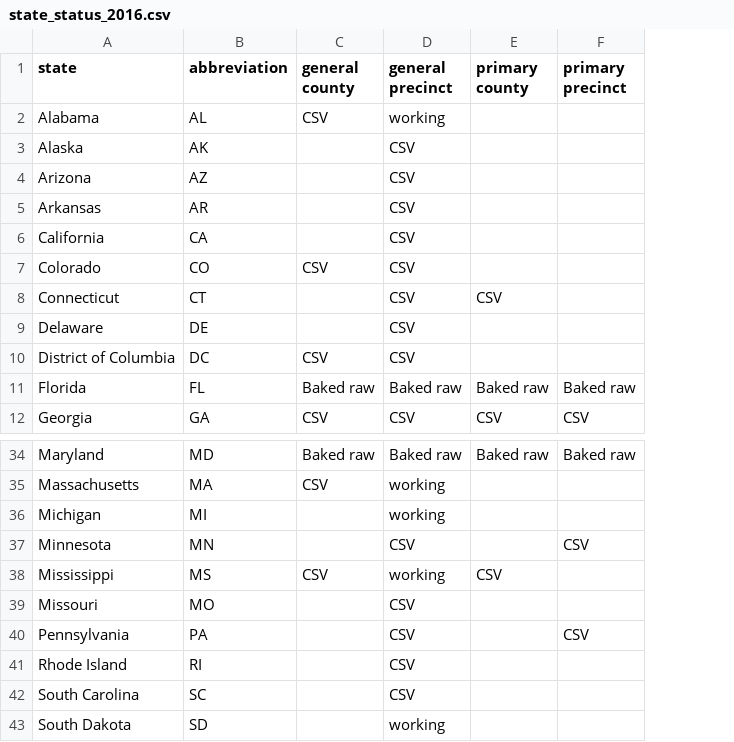
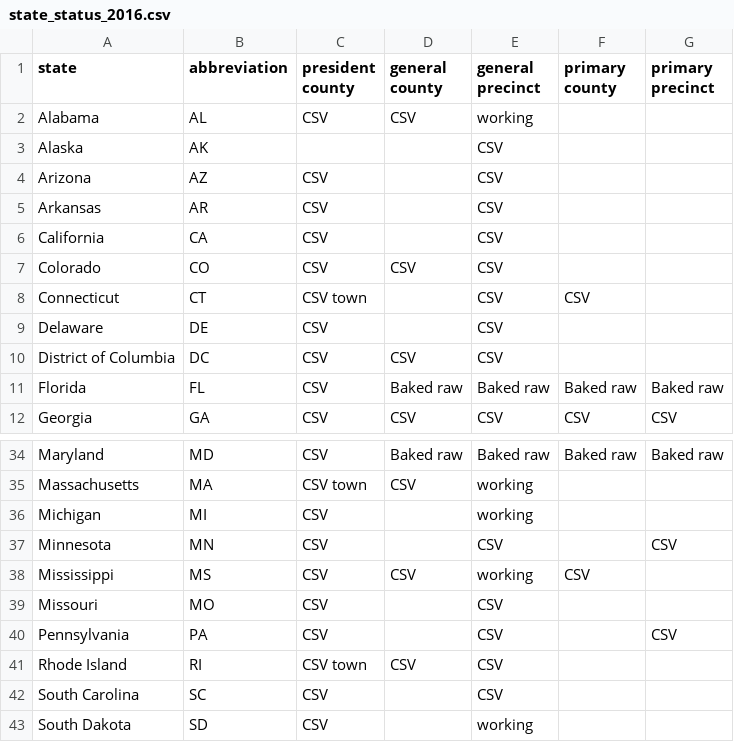
Before and after one commit to openelections/tracker, a CSV file: state_status_2016.csv, drawn as a sheet; only a part is shown, gaps mark what is left out; addresses are those after the commit; the diff names each change by its address in the sheet, - before the commit and + after, or states it on an @@ line.

Commit message:
updated pres by county

```diff
--- a/state_status_2016.csv
+++ b/state_status_2016.csv
+column C (president county), rows 2-12: CSV |  | CSV | CSV | CSV | CSV | CSV town | CSV | CSV | CSV | CSV; rows 34-43: CSV | CSV town | CSV | CSV | CSV | CSV | CSV | CSV town | CSV | CSV
-D41 (general county): (empty)
+D41 (general county): CSV
```
